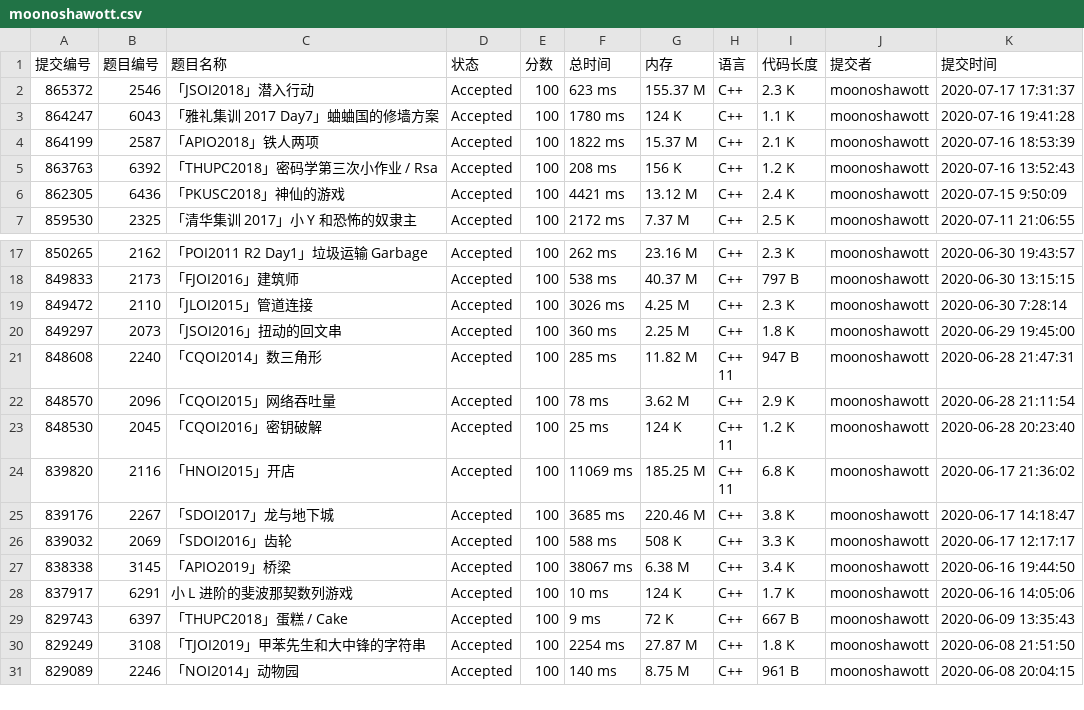
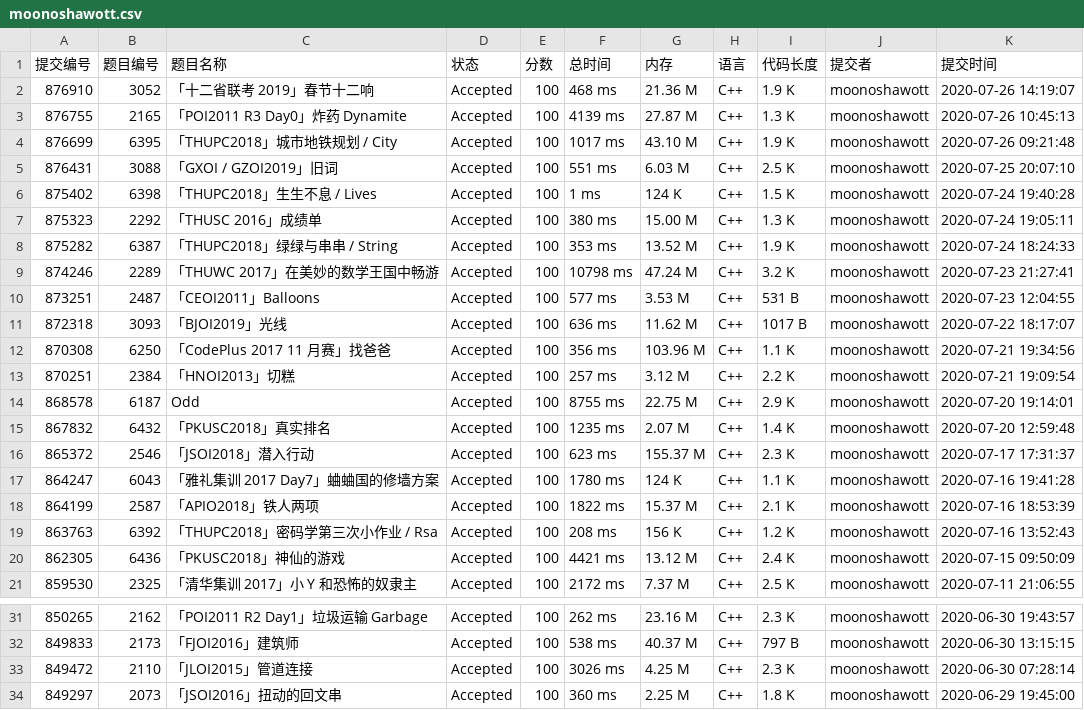
Before and after one commit to cutekibry/libuer, a CSV file: outputs/moonoshawott.csv, drawn as a sheet; only a part is shown, gaps mark what is left out; the shorter side is filled out with more unchanged rows.

```diff
--- a/outputs/moonoshawott.csv
+++ b/outputs/moonoshawott.csv
@@ -1,2 +1,16 @@
 提交编号,题目编号,题目名称,状态,分数,总时间,内存,语言,代码长度,提交者,提交时间
+876910,3052,「十二省联考 2019」春节十二响,Accepted,100,468 ms,21.36 M,C++,1.9 K,moonoshawott,2020-07-26 14:19:07
+876755,2165,「POI2011 R3 Day0」炸药 Dynamite,Accepted,100,4139 ms,27.87 M,C++,1.3 K,moonoshawott,2020-07-26 10:45:13
+876699,6395,「THUPC2018」城市地铁规划 / City,Accepted,100,1017 ms,43.10 M,C++,1.9 K,moonoshawott,2020-07-26 09:21:48
+876431,3088,「GXOI / GZOI2019」旧词,Accepted,100,551 ms,6.03 M,C++,2.5 K,moonoshawott,2020-07-25 20:07:10
+875402,6398,「THUPC2018」生生不息 / Lives,Accepted,100,1 ms,124 K,C++,1.5 K,moonoshawott,2020-07-24 19:40:28
+875323,2292,「THUSC 2016」成绩单,Accepted,100,380 ms,15.00 M,C++,1.3 K,moonoshawott,2020-07-24 19:05:11
+875282,6387,「THUPC2018」绿绿与串串 / String,Accepted,100,353 ms,13.52 M,C++,1.9 K,moonoshawott,2020-07-24 18:24:33
+874246,2289,「THUWC 2017」在美妙的数学王国中畅游,Accepted,100,10798 ms,47.24 M,C++,3.2 K,moonoshawott,2020-07-23 21:27:41
+873251,2487,「CEOI2011」Balloons,Accepted,100,577 ms,3.53 M,C++,531 B,moonoshawott,2020-07-23 12:04:55
+872318,3093,「BJOI2019」光线,Accepted,100,636 ms,11.62 M,C++,1017 B,moonoshawott,2020-07-22 18:17:07
+870308,6250,「CodePlus 2017 11 月赛」找爸爸,Accepted,100,356 ms,103.96 M,C++,1.1 K,moonoshawott,2020-07-21 19:34:56
+870251,2384,「HNOI2013」切糕,Accepted,100,257 ms,3.12 M,C++,2.2 K,moonoshawott,2020-07-21 19:09:54
+868578,6187,Odd,Accepted,100,8755 ms,22.75 M,C++,2.9 K,moonoshawott,2020-07-20 19:14:01
+867832,6432,「PKUSC2018」真实排名,Accepted,100,1235 ms,2.07 M,C++,1.4 K,moonoshawott,2020-07-20 12:59:48
 865372,2546,「JSOI2018」潜入行动,Accepted,100,623 ms,155.37 M,C++,2.3 K,moonoshawott,2020-07-17 17:31:37
@@ -5,3 +19,3 @@
 863763,6392,「THUPC2018」密码学第三次小作业 / Rsa,Accepted,100,208 ms,156 K,C++,1.2 K,moonoshawott,2020-07-16 13:52:43
-862305,6436,「PKUSC2018」神仙的游戏,Accepted,100,4421 ms,13.12 M,C++,2.4 K,moonoshawott,2020-07-15 9:50:09
+862305,6436,「PKUSC2018」神仙的游戏,Accepted,100,4421 ms,13.12 M,C++,2.4 K,moonoshawott,2020-07-15 09:50:09
 859530,2325,「清华集训 2017」小 Y 和恐怖的奴隶主,Accepted,100,2172 ms,7.37 M,C++,2.5 K,moonoshawott,2020-07-11 21:06:55
@@ -18,3 +32,3 @@
 849833,2173,「FJOI2016」建筑师,Accepted,100,538 ms,40.37 M,C++,797 B,moonoshawott,2020-06-30 13:15:15
-849472,2110,「JLOI2015」管道连接,Accepted,100,3026 ms,4.25 M,C++,2.3 K,moonoshawott,2020-06-30 7:28:14
+849472,2110,「JLOI2015」管道连接,Accepted,100,3026 ms,4.25 M,C++,2.3 K,moonoshawott,2020-06-30 07:28:14
 849297,2073,「JSOI2016」扭动的回文串,Accepted,100,360 ms,2.25 M,C++,1.8 K,moonoshawott,2020-06-29 19:45:00
```
Also changed, not shown: outputs/QuartZ_Z.csv, outputs/cutekibry.csv, 9 other files.
